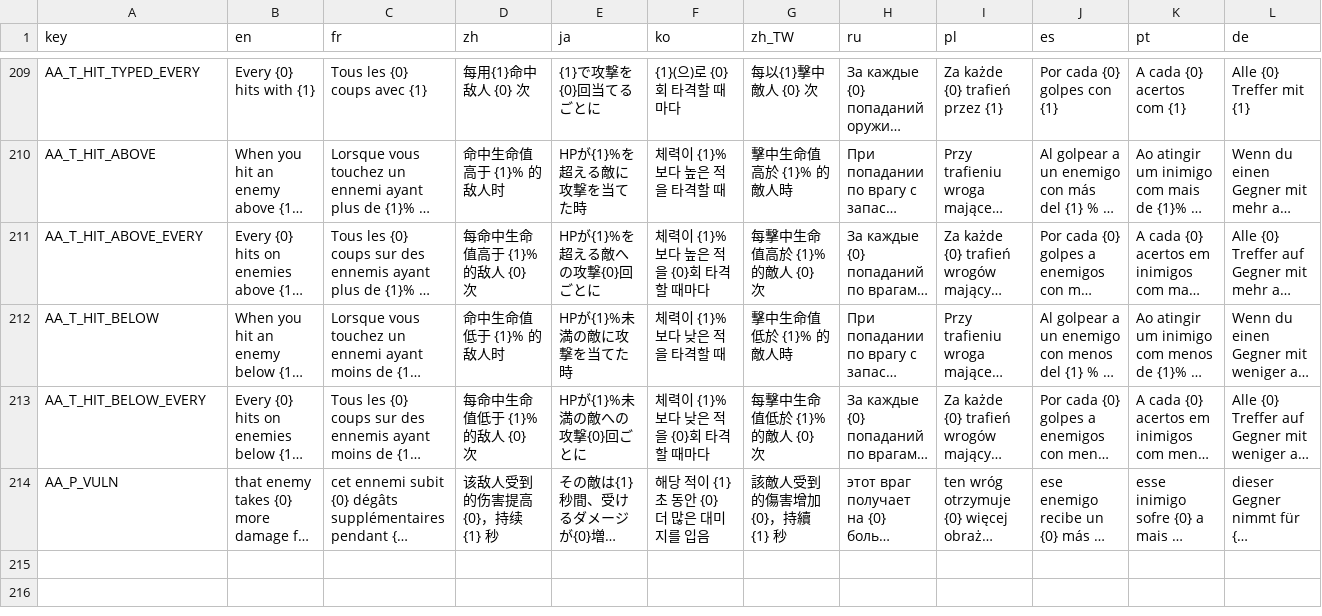
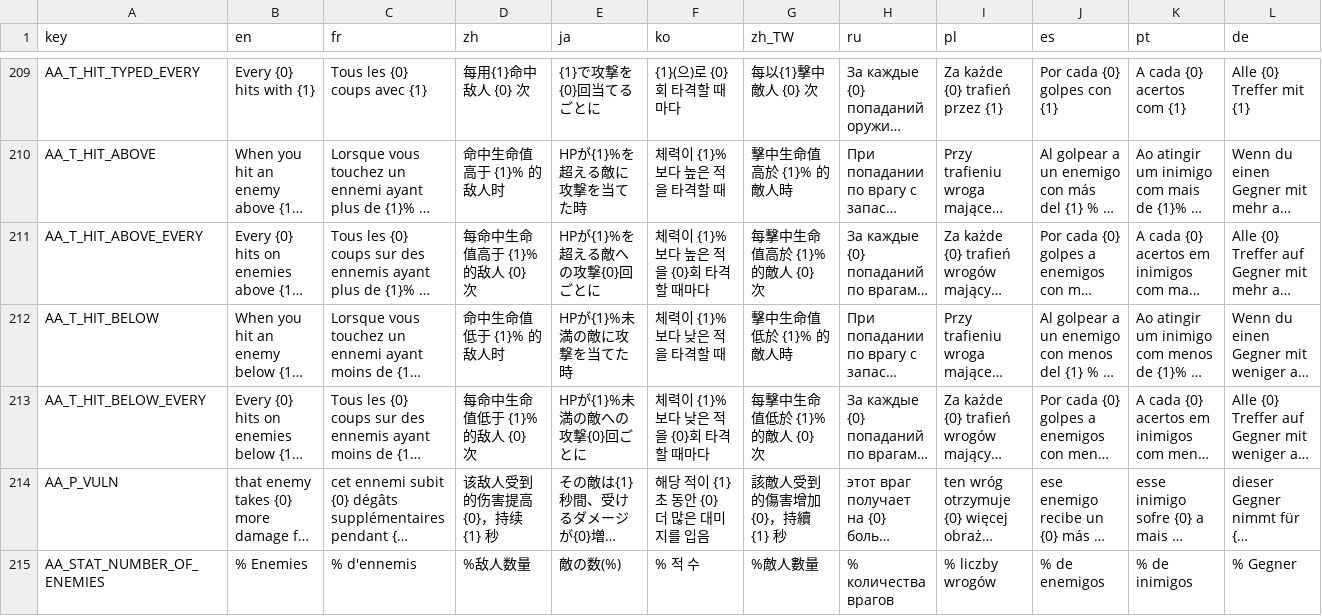
Before and after one commit to mojimoon/BrotatoMods, a CSV file: Mojimoon-AutoAnthony/translations/autoanthony.csv, drawn as a sheet; only a part is shown, gaps mark what is left out; long unchanged cells end in …; rows hold the shown columns only; the diff names each change by its address in the sheet, - before the commit and + after, or states it on an @@ line.

```diff
--- a/Mojimoon-AutoAnthony/translations/autoanthony.csv
+++ b/Mojimoon-AutoAnthony/translations/autoanthony.csv
+row 215: AA_STAT_NUMBER_OF_ENEMIES | % Enemies | % d'ennemis | %敌人数量 | 敵の数(%) | % 적 수 | %敵人數量 | % количества врагов | % liczby wrogów | % de enemigos | % de inimigos | % Gegner
```
Also changed, not shown: 9 other files.
